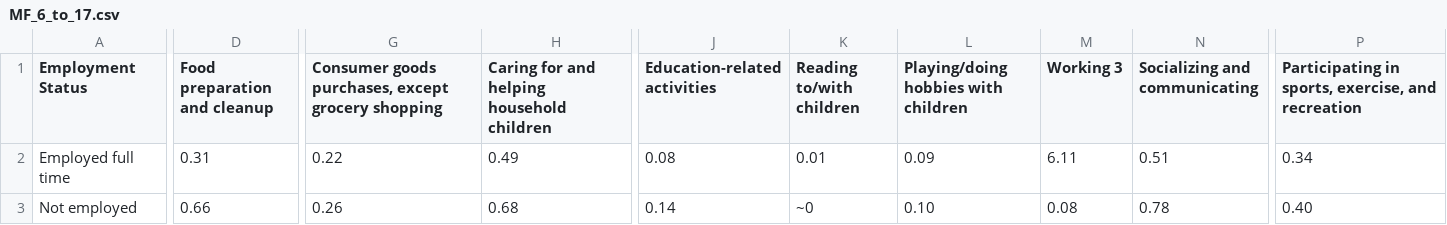
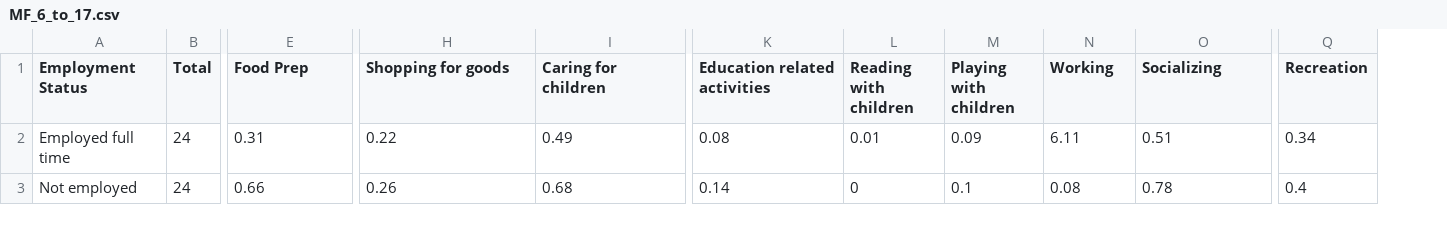
Before and after one commit to rockykebede/Data_Visualization-Project, a CSV file: Project Data Visualization/Datasets/MF_6_to_17.csv, drawn as a sheet; only a part is shown, gaps mark what is left out; removed rows and columns are numbered as before the commit, all else as after; the diff covers the shown part only; the diff names each change by its address in the sheet, - before the commit and + after, or states it on an @@ line.

```diff
--- a/Project Data Visualization/Datasets/MF_6_to_17.csv
+++ b/Project Data Visualization/Datasets/MF_6_to_17.csv
+column B (Total), rows 2-3: 24 | 24
-column K (Reading to/with children), rows 2-3: 0.01 | ~0
-column L, rows 1-3: Playing/doing hobbies with children | 0.09 | 0.10
+column L (Reading with children), rows 2-3: 0.01 | 0
+column M (Playing with children), rows 2-3: 0.09 | 0.1
-column P, rows 1-3: Participating in sports, exercise, and recreation | 0.34 | 0.40
+column Q (Recreation), rows 2-3: 0.34 | 0.4
-E1: Food preparation and cleanup
+E1: Food Prep
-H1: Consumer goods purchases, except grocery shopping
+H1: Shopping for goods
-I1: Caring for and helping household children
+I1: Caring for children
-K1: Education-related activities
+K1: Education related activities
-N1: Working 3
+N1: Working
-O1: Socializing and communicating
+O1: Socializing
```
Also changed, not shown: 2 edited cells elsewhere in this file, Project Data Visualization/Datasets/MF_under_6.csv, Project Data Visualization/Datasets/MM_6_to_17.csv, 3 other files.
